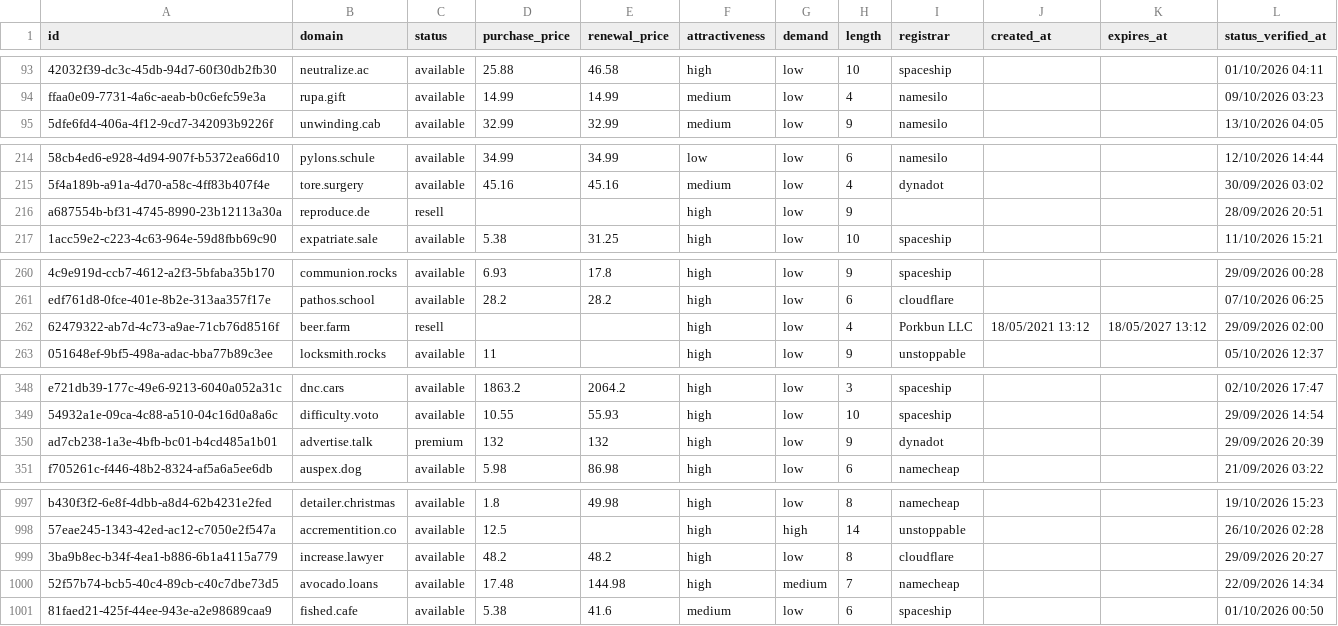
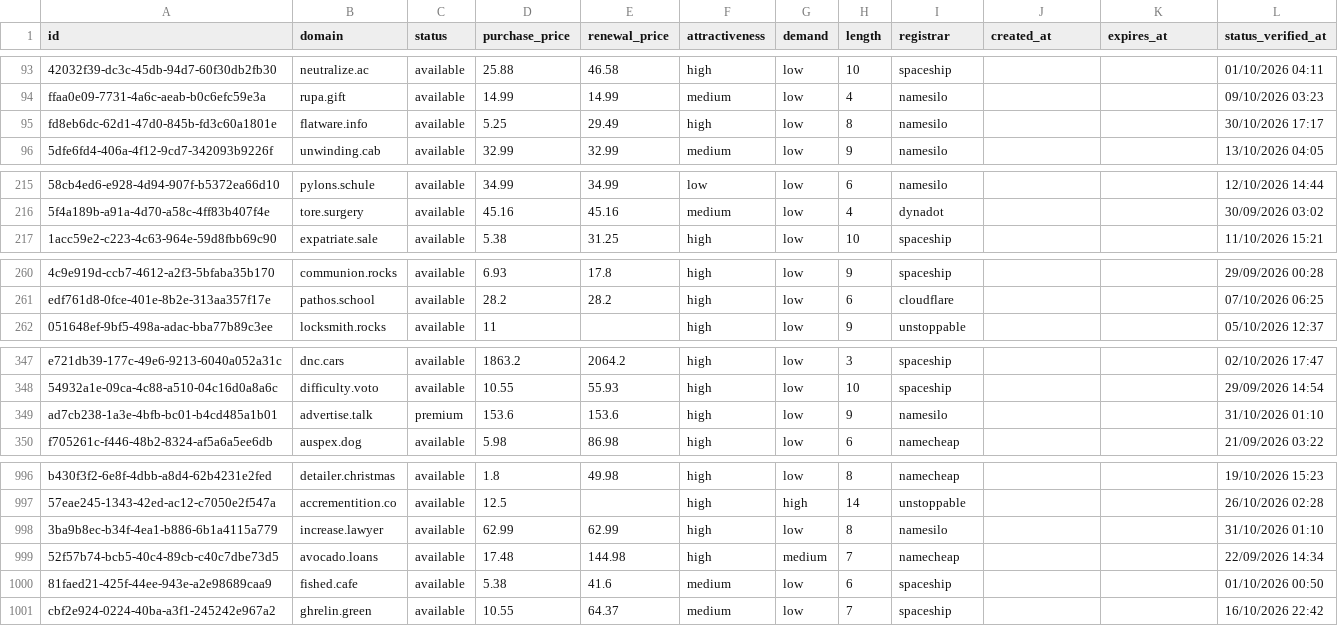
Before and after one commit to UniqueDomains/oneword-domains, a CSV file: all.csv, drawn as a sheet; only a part is shown, gaps mark what is left out; removed rows and columns are numbered as before the commit, all else as after; the diff covers the shown part only; the diff names each change by its address in the sheet, - before the commit and + after, or states it on an @@ line.

Commit message:
Domains update

```diff
--- a/all.csv
+++ b/all.csv
+row 95: fd8eb6dc-62d1-47d0-845b-fd3c60a1801e | flatware.info | available | 5.25 | 29.49 | high | low | 8 | namesilo |  |  | 30/10/2026 17:17
-row 216: a687554b-bf31-4745-8990-23b12113a30a | reproduce.de | resell |  |  | high | low | 9 |  |  |  | 28/09/2026 20:51
-row 262: 62479322-ab7d-4c73-a9ae-71cb76d8516f | beer.farm | resell |  |  | high | low | 4 | Porkbun LLC | 18/05/2021 13:12 | 18/05/2027 13:12 | 29/09/2026 02:00
-D349 (purchase_price): 132
+D349 (purchase_price): 153.6
-E349 (renewal_price): 132
+E349 (renewal_price): 153.6
-I349 (registrar): dynadot
+I349 (registrar): namesilo
-L349 (status_verified_at): 29/09/2026 20:39
+L349 (status_verified_at): 31/10/2026 01:10
-D998 (purchase_price): 48.2
+D998 (purchase_price): 62.99
-E998 (renewal_price): 48.2
+E998 (renewal_price): 62.99
-I998 (registrar): cloudflare
+I998 (registrar): namesilo
-L998 (status_verified_at): 29/09/2026 20:27
+L998 (status_verified_at): 31/10/2026 01:10
+row 1001: cbf2e924-0224-40ba-a3f1-245242e967a2 | ghrelin.green | available | 10.55 | 64.37 | medium | low | 7 | spaceship |  |  | 16/10/2026 22:42
```
Also changed, not shown: 29 edited cells elsewhere in this file, 4 other files.
